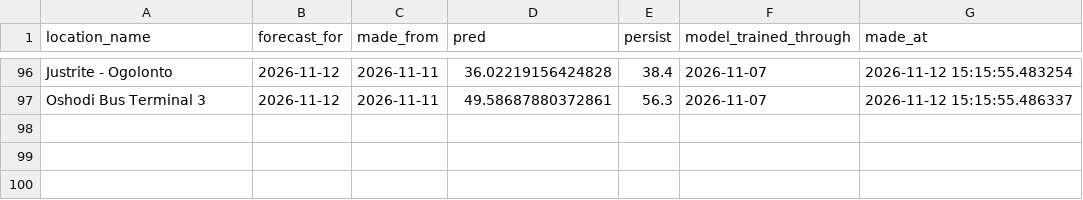
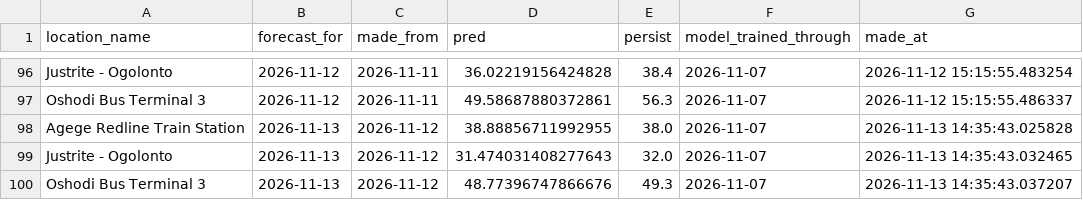
Before and after one commit to Boyeeeeeee/pm25-drift-pipeline, a CSV file: logs/predictions.csv, drawn as a sheet; only a part is shown, gaps mark what is left out; the diff names each change by its address in the sheet, - before the commit and + after, or states it on an @@ line.

```diff
--- a/logs/predictions.csv
+++ b/logs/predictions.csv
+row 98: Agege Redline Train Station | 2026-11-13 | 2026-11-12 | 38.88856711992955 | 38.0 | 2026-11-07 | 2026-11-13 14:35:43.025828
+row 99: Justrite - Ogolonto | 2026-11-13 | 2026-11-12 | 31.474031408277643 | 32.0 | 2026-11-07 | 2026-11-13 14:35:43.032465
+row 100: Oshodi Bus Terminal 3 | 2026-11-13 | 2026-11-12 | 48.77396747866676 | 49.3 | 2026-11-07 | 2026-11-13 14:35:43.037207
```
Also changed, not shown: logs/drift_log.csv, logs/live_eval.csv, 1 other file.
